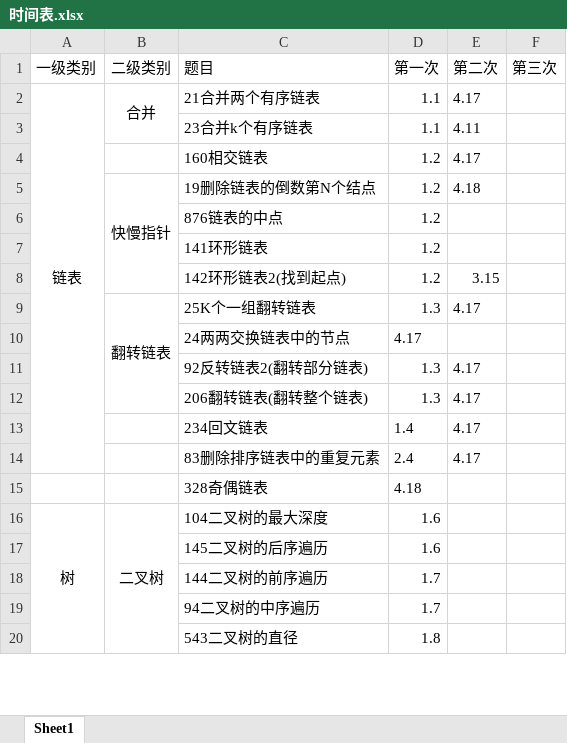
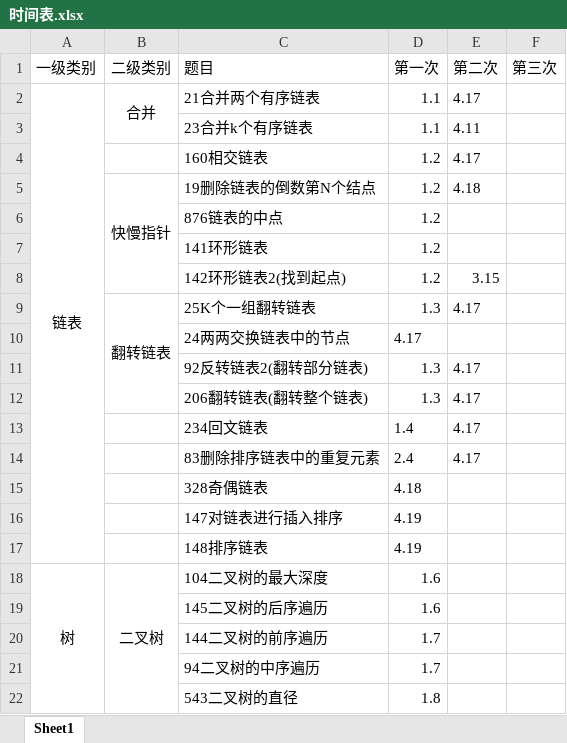
Before and after one commit to lisan97/leetcode, an Excel workbook: 时间表.xlsx, sheet Sheet1, drawn as a sheet; only a part is shown; values as stored, in another font and other column widths than the file's, no borders; removed rows and columns are numbered as before the commit, all else as after; the diff names each change by its address in the sheet, - before the commit and + after, or states it on an @@ line.

Commit message:
linked list

```diff
--- a/时间表.xlsx (sheet Sheet1)
+++ b/时间表.xlsx (sheet Sheet1)
-A2:A14 merged
+A2:A17 merged
+row 16:  |  | 147对链表进行插入排序 | 4.19
+row 17:  |  | 148排序链表 | 4.19
```
Also changed, not shown: 2 other files.
